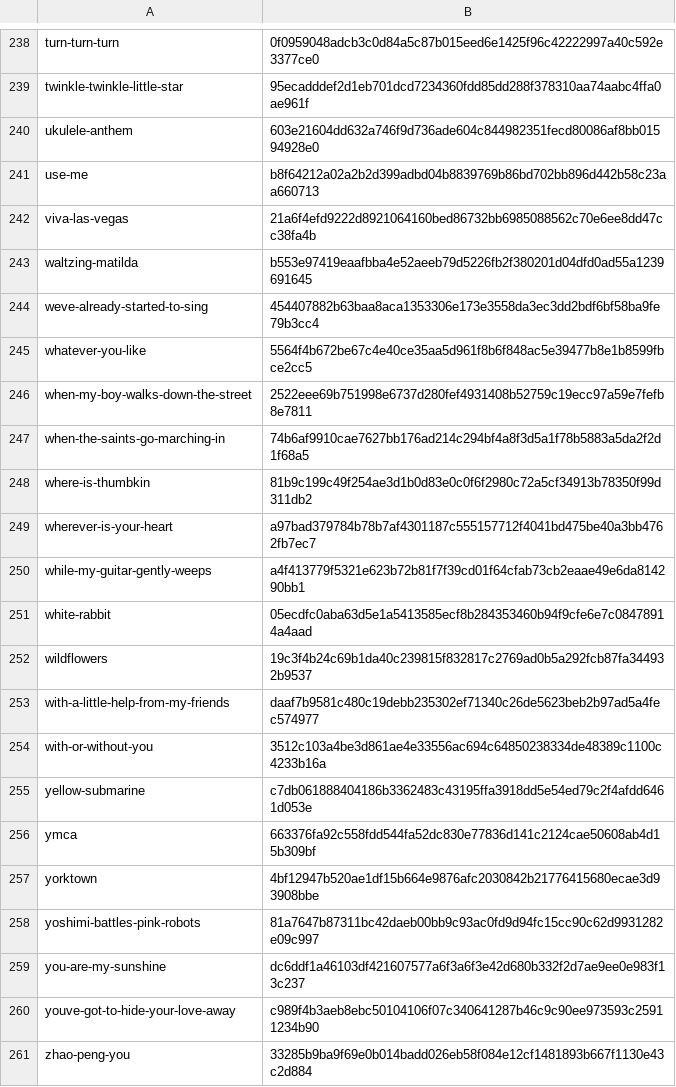
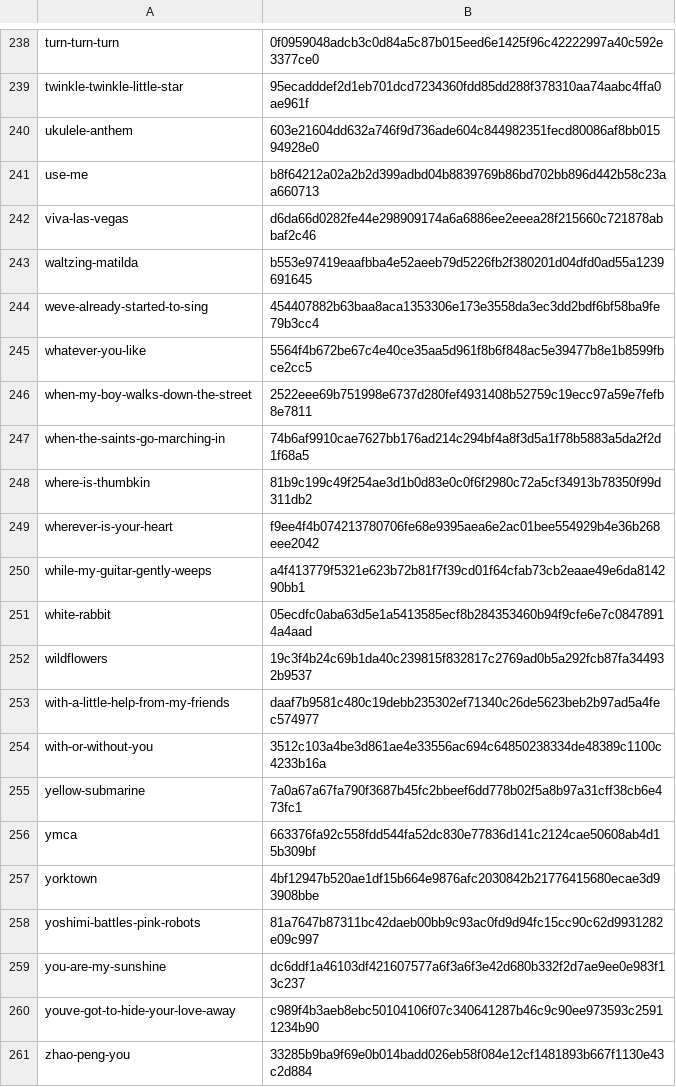
Before and after one commit to iamstein/ukeskywalker, a CSV file: data/import-hashes.csv, drawn as a sheet; only a part is shown, gaps mark what is left out; the diff covers the shown part only.

```diff
--- a/data/import-hashes.csv
+++ b/data/import-hashes.csv
@@ -241,3 +241,3 @@ ukulele-anthem,603e21604dd632a746f9d736ade604c844982351fecd80086af8bb01594928e0
 use-me,b8f64212a02a2b2d399adbd04b8839769b86bd702bb896d442b58c23aa660713
-viva-las-vegas,21a6f4efd9222d8921064160bed86732bb6985088562c70e6ee8dd47cc38fa4b
+viva-las-vegas,d6da66d0282fe44e298909174a6a6886ee2eeea28f215660c721878abbaf2c46
 waltzing-matilda,b553e97419eaafbba4e52aeeb79d5226fb2f380201d04dfd0ad55a1239691645
@@ -248,3 +248,3 @@ when-the-saints-go-marching-in,74b6af9910cae7627bb176ad214c294bf4a8f3d5a1f78b588
 where-is-thumbkin,81b9c199c49f254ae3d1b0d83e0c0f6f2980c72a5cf34913b78350f99d311db2
-wherever-is-your-heart,a97bad379784b78b7af4301187c555157712f4041bd475be40a3bb4762fb7ec7
+wherever-is-your-heart,f9ee4f4b074213780706fe68e9395aea6e2ac01bee554929b4e36b268eee2042
 while-my-guitar-gently-weeps,a4f413779f5321e623b72b81f7f39cd01f64cfab73cb2eaae49e6da814290bb1
@@ -254,3 +254,3 @@ with-a-little-help-from-my-friends,daaf7b9581c480c19debb235302ef71340c26de5623be
 with-or-without-you,3512c103a4be3d861ae4e33556ac694c64850238334de48389c1100c4233b16a
-yellow-submarine,c7db061888404186b3362483c43195ffa3918dd5e54ed79c2f4afdd6461d053e
+yellow-submarine,7a0a67a67fa790f3687b45fc2bbeef6dd778b02f5a8b97a31cff38cb6e473fc1
 ymca,663376fa92c558fdd544fa52dc830e77836d141c2124cae50608ab4d15b309bf
```
Also changed, not shown: 14 edited cells elsewhere in this file, data/songs.csv, 20 other files.
